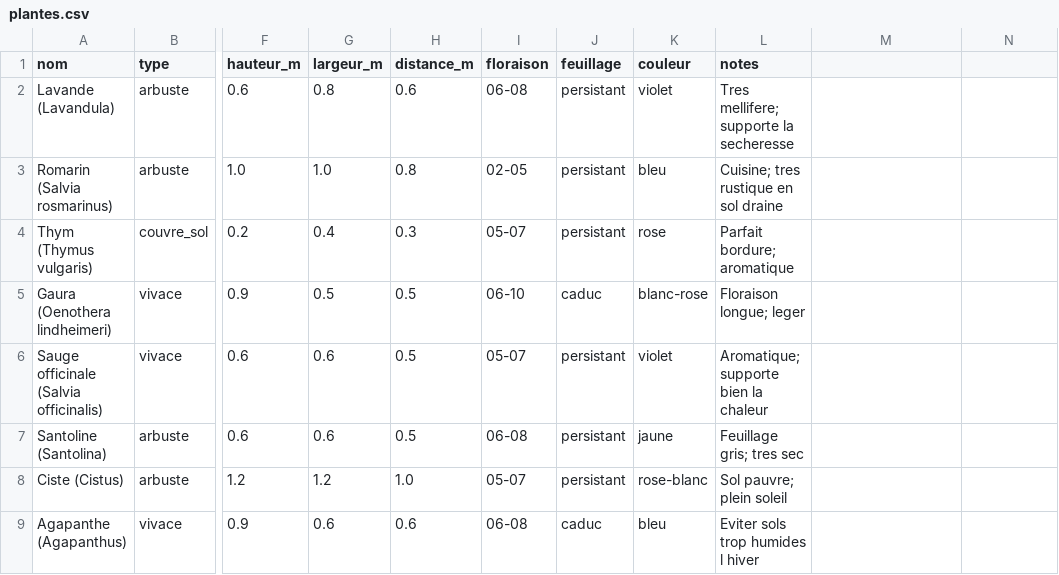
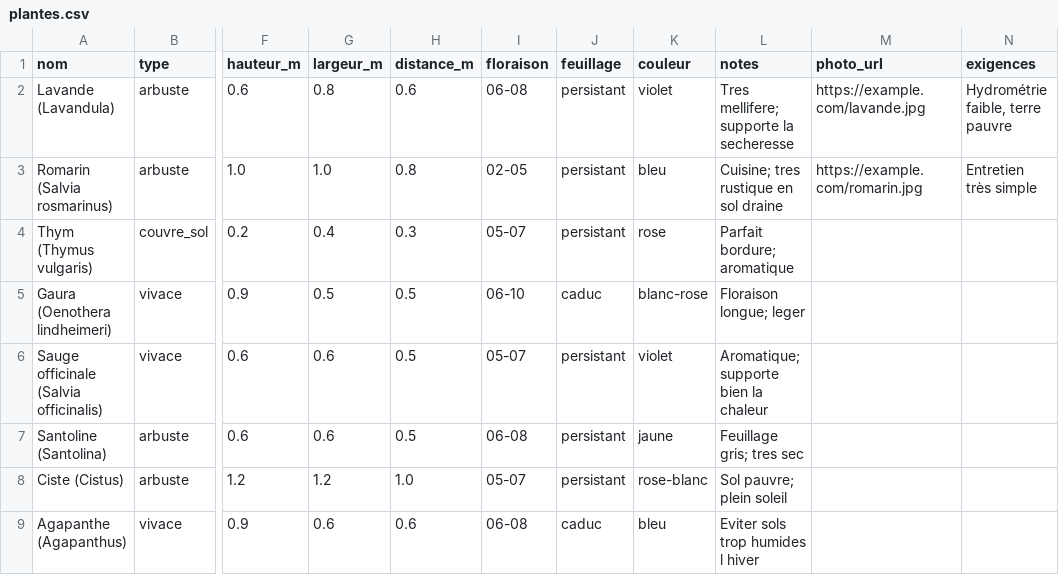
Before and after one commit to brojdc/IA_paysagiste, a CSV file: data/plantes.csv, drawn as a sheet; only a part is shown, gaps mark what is left out; the diff names each change by its address in the sheet, - before the commit and + after, or states it on an @@ line.

```diff
--- a/data/plantes.csv
+++ b/data/plantes.csv
-M1: (empty)
+M1: photo_url
-N1: (empty)
+N1: exigences
-M2 (photo_url): (empty)
+M2 (photo_url): https://example.com/lavande.jpg
-N2 (exigences): (empty)
+N2 (exigences): Hydrométrie faible, terre pauvre
-M3 (photo_url): (empty)
+M3 (photo_url): https://example.com/romarin.jpg
-N3 (exigences): (empty)
+N3 (exigences): Entretien très simple
```
Also changed, not shown: 8 other files.
